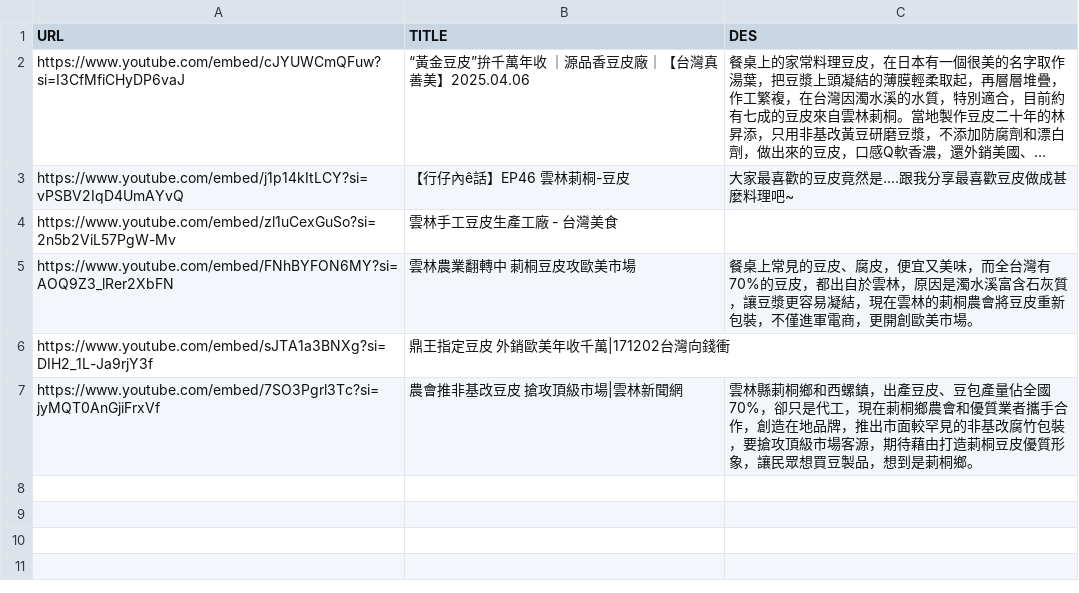
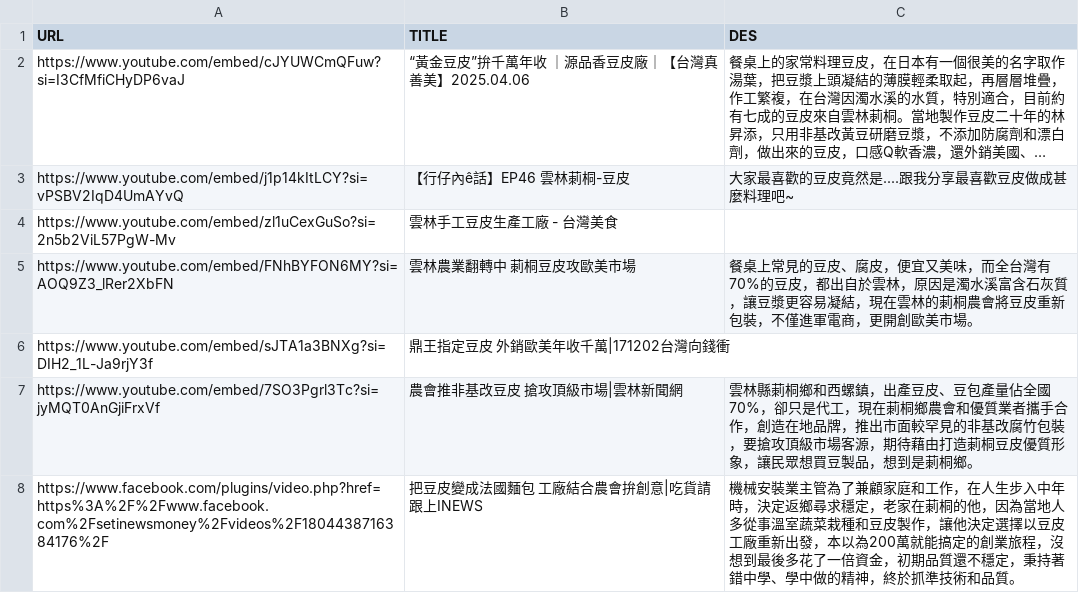
Before and after one commit to chengchuanho1105/chuan, a CSV file: assets/media/video-list.csv, drawn as a sheet; long unchanged cells end in …; the diff names each change by its address in the sheet, - before the commit and + after, or states it on an @@ line.

```diff
--- a/assets/media/video-list.csv
+++ b/assets/media/video-list.csv
+row 8: https://www.facebook.com/plugins/video.php?href=https%3A%2F%2Fwww.facebook.com%2Fsetinewsmoney%2Fvideos%2F1804438716384176%2F | 把豆皮變成法國麵包 工廠結合農會拚創意|吃貨請跟上INEWS | 機械安裝業主管為了兼顧家庭和工作，在人生步入中年時，決定返鄉尋求穩定，老家在莿桐的他，因為當地人多從事溫室蔬菜栽種和豆皮製作，讓他決定選擇以豆皮工廠重新出發，本以為200萬就能搞定的創業旅程，沒想到最後多花了一倍資金，初期品質還不穩定，秉持著錯中學、學中做的精神，終於抓準技術和品質。
```
Also changed, not shown: 4 other files.
